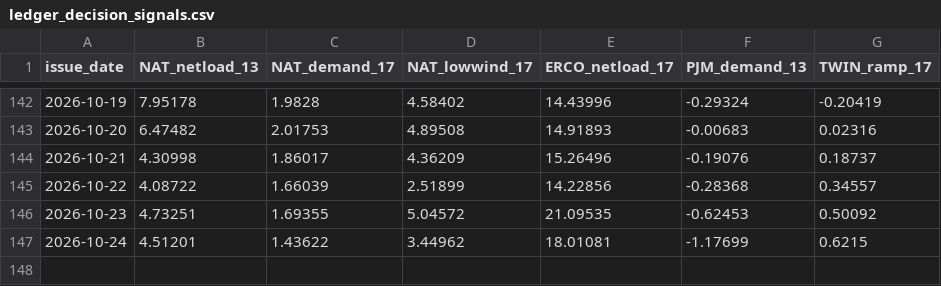
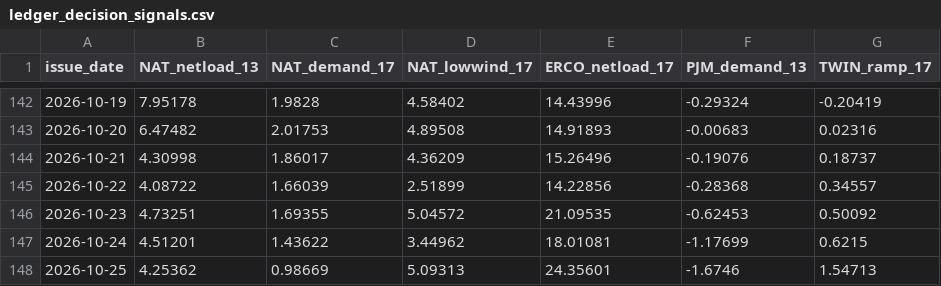
Before and after one commit to quantarram/weather-impacts-dashboard, a CSV file: data/ledger_decision_signals.csv, drawn as a sheet; only a part is shown, gaps mark what is left out; the diff names each change by its address in the sheet, - before the commit and + after, or states it on an @@ line.

```diff
--- a/data/ledger_decision_signals.csv
+++ b/data/ledger_decision_signals.csv
+row 148: 2026-10-25 | 4.25362 | 0.98669 | 5.09313 | 24.35601 | -1.6746 | 1.54713
```
Also changed, not shown: data/ledger_burn.csv, data/ledger_storage.csv, 5 other files.
